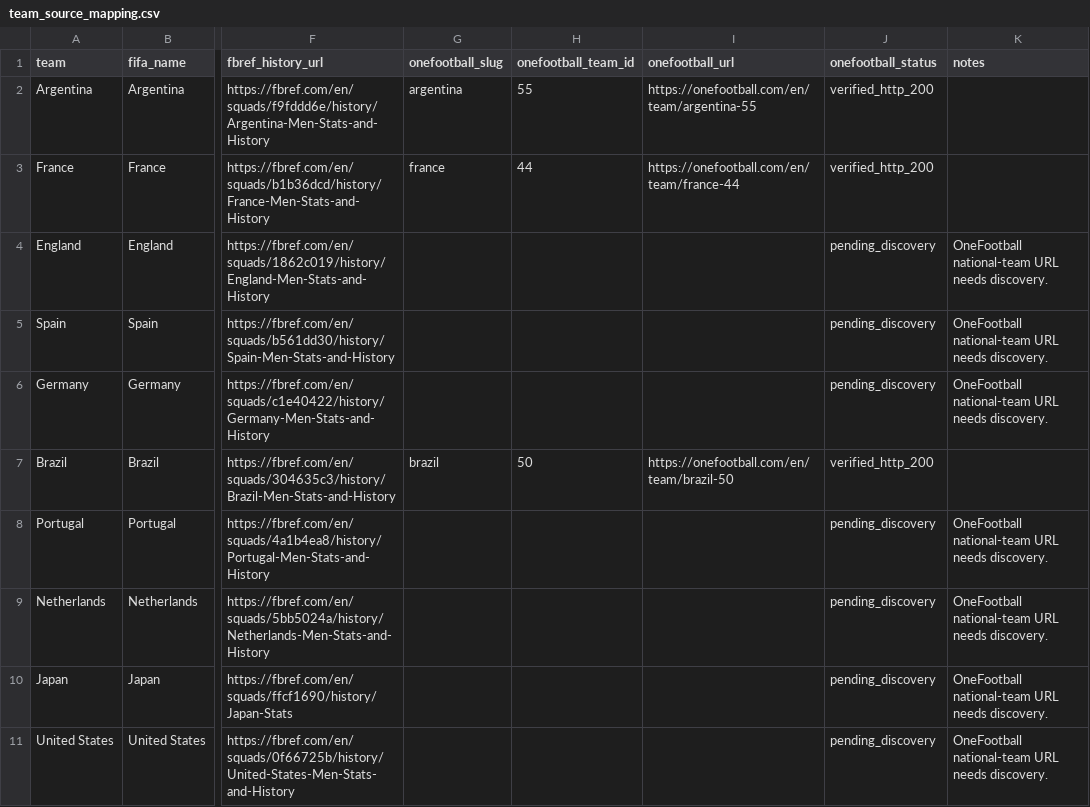
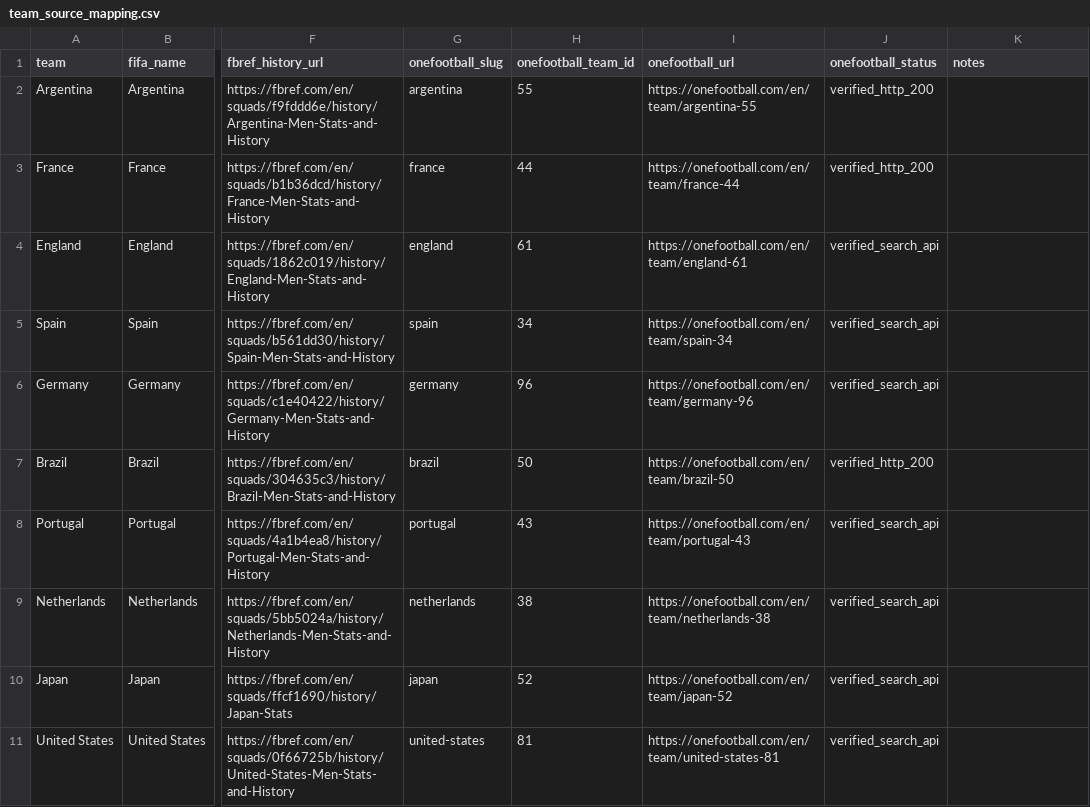
Before and after one commit to Danielbai5200/world-cup-prediction, a CSV file: worldcup-predictor/data/config/team_source_mapping.csv, drawn as a sheet; only a part is shown, gaps mark what is left out; the diff names each change by its address in the sheet, - before the commit and + after, or states it on an @@ line.

Commit message:
Complete OneFootball URL mapping

```diff
--- a/worldcup-predictor/data/config/team_source_mapping.csv
+++ b/worldcup-predictor/data/config/team_source_mapping.csv
-G4 (onefootball_slug): (empty)
+G4 (onefootball_slug): england
-H4 (onefootball_team_id): (empty)
+H4 (onefootball_team_id): 61
-I4 (onefootball_url): (empty)
+I4 (onefootball_url): https://onefootball.com/en/team/england-61
-J4:J6 (onefootball_status): pending_discovery
+J4:J6 (onefootball_status): verified_search_api
-K4:K6 (notes): OneFootball national-team URL needs discovery.
+K4:K6 (notes): (empty)
-G5 (onefootball_slug): (empty)
+G5 (onefootball_slug): spain
-H5 (onefootball_team_id): (empty)
+H5 (onefootball_team_id): 34
-I5 (onefootball_url): (empty)
+I5 (onefootball_url): https://onefootball.com/en/team/spain-34
-G6 (onefootball_slug): (empty)
+G6 (onefootball_slug): germany
-H6 (onefootball_team_id): (empty)
+H6 (onefootball_team_id): 96
-I6 (onefootball_url): (empty)
+I6 (onefootball_url): https://onefootball.com/en/team/germany-96
-G8 (onefootball_slug): (empty)
+G8 (onefootball_slug): portugal
-H8 (onefootball_team_id): (empty)
+H8 (onefootball_team_id): 43
-I8 (onefootball_url): (empty)
+I8 (onefootball_url): https://onefootball.com/en/team/portugal-43
-J8:J11 (onefootball_status): pending_discovery
+J8:J11 (onefootball_status): verified_search_api
-K8:K11 (notes): OneFootball national-team URL needs discovery.
+K8:K11 (notes): (empty)
-G9 (onefootball_slug): (empty)
+G9 (onefootball_slug): netherlands
-H9 (onefootball_team_id): (empty)
+H9 (onefootball_team_id): 38
-I9 (onefootball_url): (empty)
+I9 (onefootball_url): https://onefootball.com/en/team/netherlands-38
-G10 (onefootball_slug): (empty)
+G10 (onefootball_slug): japan
-H10 (onefootball_team_id): (empty)
+H10 (onefootball_team_id): 52
-I10 (onefootball_url): (empty)
+I10 (onefootball_url): https://onefootball.com/en/team/japan-52
-G11 (onefootball_slug): (empty)
+G11 (onefootball_slug): united-states
-H11 (onefootball_team_id): (empty)
+H11 (onefootball_team_id): 81
-I11 (onefootball_url): (empty)
+I11 (onefootball_url): https://onefootball.com/en/team/united-states-81
```
Also changed, not shown: 3 other files.
